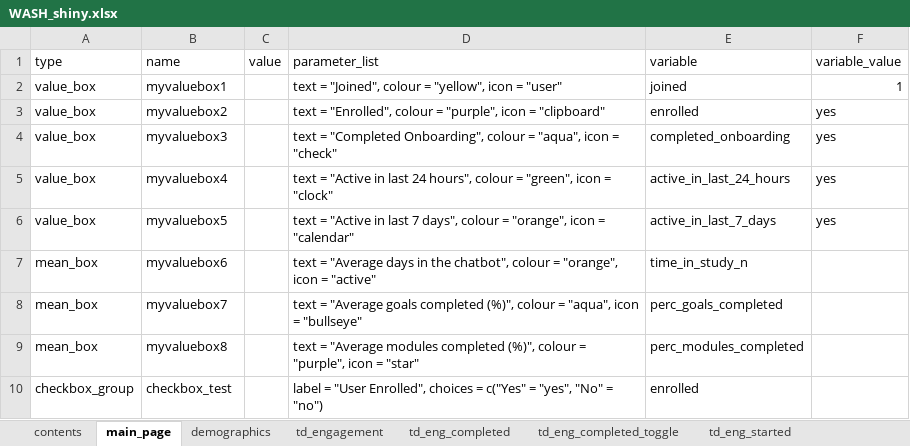
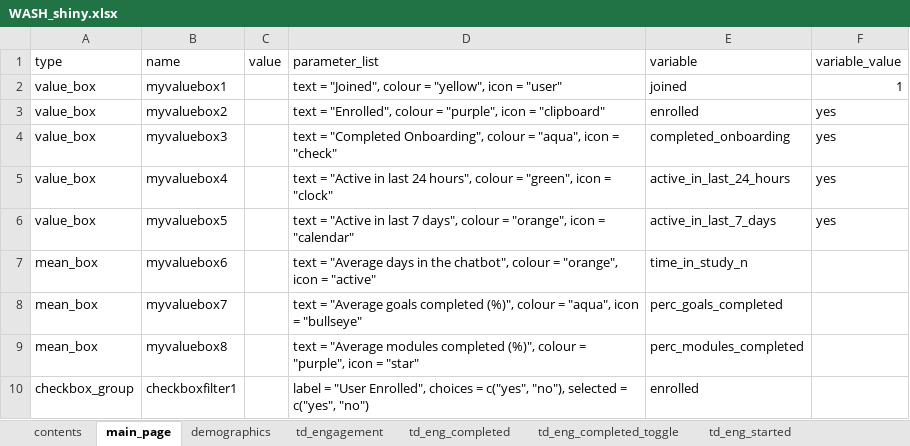
Before and after one commit to IDEMSInternational/ExcelToShiny, an Excel workbook: WASH_shiny.xlsx, sheet main_page, drawn as a sheet; values as stored, in another font and other column widths than the file's, no borders; the diff names each change by its address in the sheet, - before the commit and + after, or states it on an @@ line.

```diff
--- a/WASH_shiny.xlsx (sheet main_page)
+++ b/WASH_shiny.xlsx (sheet main_page)
-B10 (name): checkbox_test
+B10 (name): checkboxfilter1
-D10 (parameter_list): …choices = c("Yes" = "yes", "No" = "no")
+D10 (parameter_list): …choices = c("yes", "no"), selected = c("yes", "no")
```
Also changed, not shown: 3 other files.
